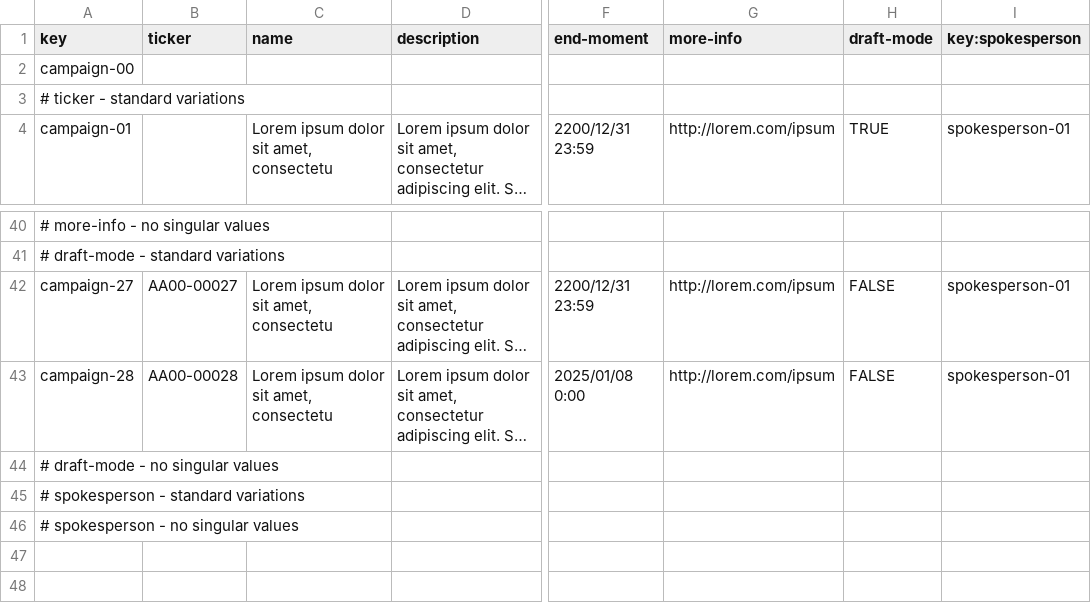
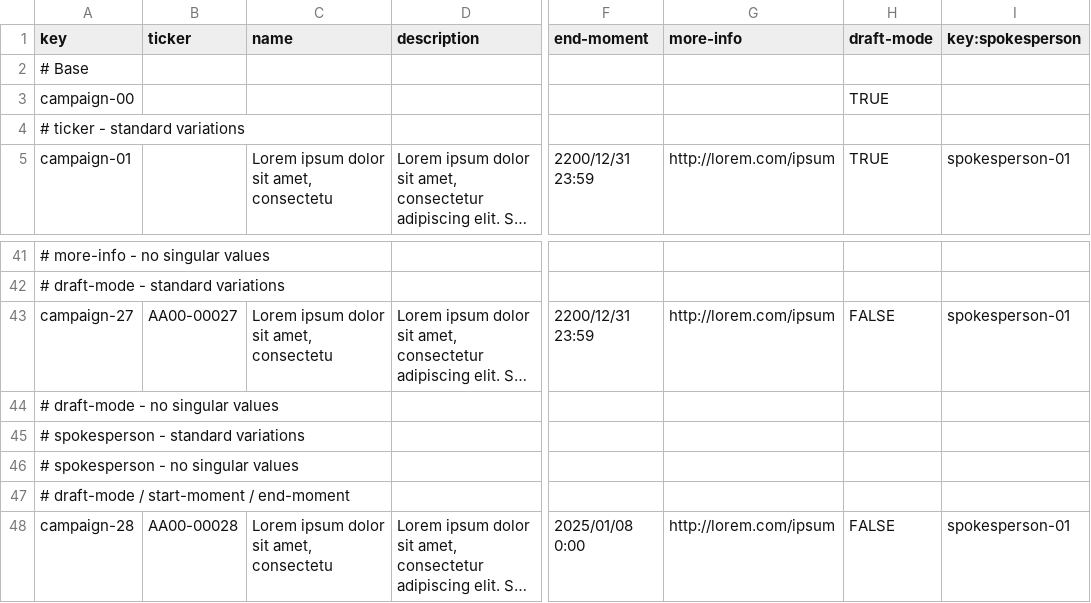
Before and after one commit to FdoJFdezFdez/Acme-Starters-C-G037, a CSV file: src/main/resources/WEB-INF/data/errata/batch-01/campaign.csv, drawn as a sheet; only a part is shown, gaps mark what is left out; long unchanged cells end in …; addresses are those after the commit; rows hold the shown columns only; the diff names each change by its address in the sheet, - before the commit and + after, or states it on an @@ line.

Commit message:
Fix some errata errors

```diff
--- a/src/main/resources/WEB-INF/data/errata/batch-01/campaign.csv
+++ b/src/main/resources/WEB-INF/data/errata/batch-01/campaign.csv
+row 2: # Base
-H3 (draft-mode): (empty)
+H3 (draft-mode): TRUE
+row 47: # draft-mode / start-moment / end-moment
@@ row 43 moved to row 48: campaign-28 @@
```
Also changed, not shown: 1 other file.
